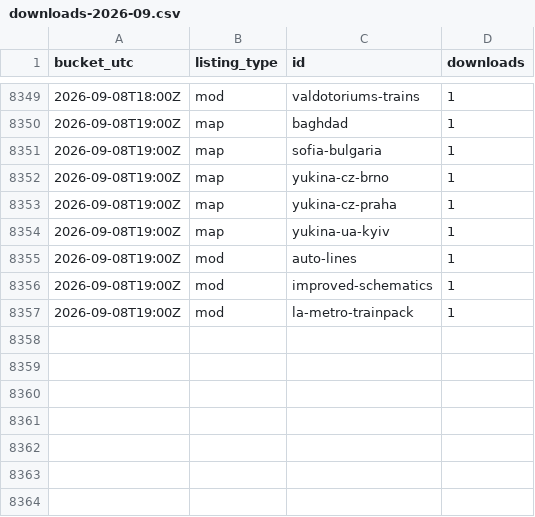
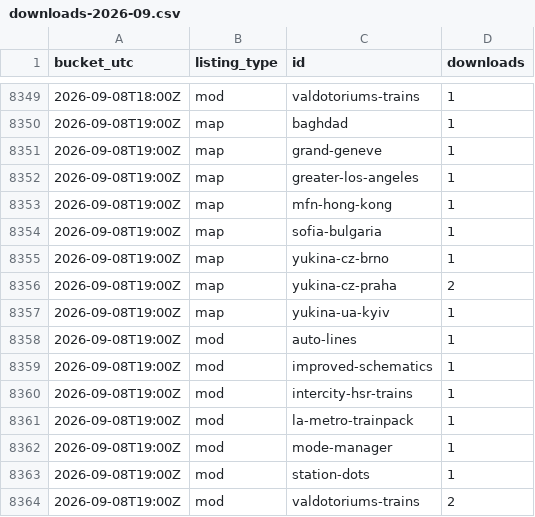
Before and after one commit to Subway-Builder-Modded/The-Railyard, a CSV file: analytics/hourly/downloads-2026-09.csv, drawn as a sheet; only a part is shown, gaps mark what is left out.

```diff
--- a/analytics/hourly/downloads-2026-09.csv
+++ b/analytics/hourly/downloads-2026-09.csv
@@ -8350,5 +8350,8 @@ bucket_utc,listing_type,id,downloads
 2026-09-08T19:00Z,map,baghdad,1
+2026-09-08T19:00Z,map,grand-geneve,1
+2026-09-08T19:00Z,map,greater-los-angeles,1
+2026-09-08T19:00Z,map,mfn-hong-kong,1
 2026-09-08T19:00Z,map,sofia-bulgaria,1
 2026-09-08T19:00Z,map,yukina-cz-brno,1
-2026-09-08T19:00Z,map,yukina-cz-praha,1
+2026-09-08T19:00Z,map,yukina-cz-praha,2
 2026-09-08T19:00Z,map,yukina-ua-kyiv,1
@@ -8356,2 +8359,6 @@ bucket_utc,listing_type,id,downloads
 2026-09-08T19:00Z,mod,improved-schematics,1
+2026-09-08T19:00Z,mod,intercity-hsr-trains,1
 2026-09-08T19:00Z,mod,la-metro-trainpack,1
+2026-09-08T19:00Z,mod,mode-manager,1
+2026-09-08T19:00Z,mod,station-dots,1
+2026-09-08T19:00Z,mod,valdotoriums-trains,2
```
Also changed, not shown: analytics/hourly/downloads.csv, analytics/railyard_app_by_day.csv, 8 other files.
